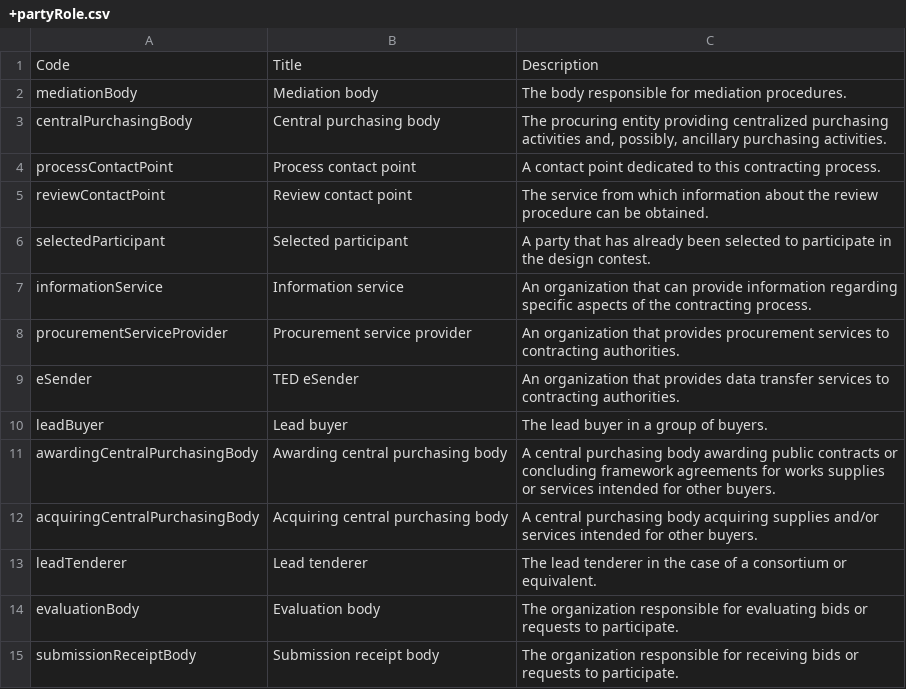
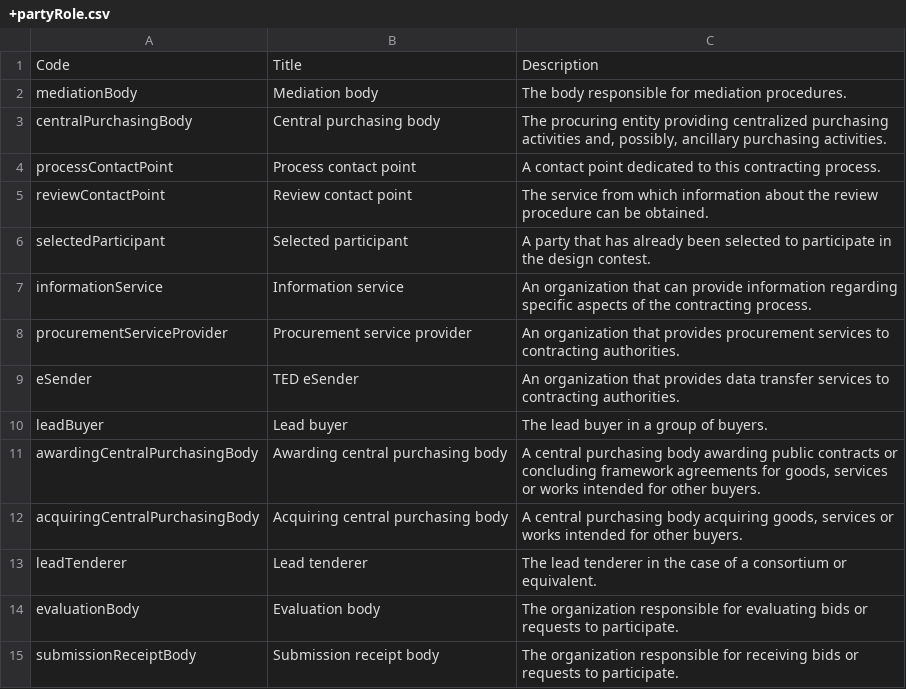
Before and after one commit to open-contracting-extensions/ocds_eu_extension, a CSV file: codelists/+partyRole.csv, drawn as a sheet.

Commit message:
codelists/+partyRole.csv: Update descriptions

```diff
--- a/codelists/+partyRole.csv
+++ b/codelists/+partyRole.csv
@@ -10,4 +10,4 @@ eSender,TED eSender,An organization that provides data transfer services to cont
 leadBuyer,Lead buyer,The lead buyer in a group of buyers.
-awardingCentralPurchasingBody,Awarding central purchasing body,A central purchasing body awarding public contracts or concluding framework agreements for works supplies or services intended for other buyers.
-acquiringCentralPurchasingBody,Acquiring central purchasing body,A central purchasing body acquiring supplies and/or services intended for other buyers.
+awardingCentralPurchasingBody,Awarding central purchasing body,"A central purchasing body awarding public contracts or concluding framework agreements for goods, services or works intended for other buyers."
+acquiringCentralPurchasingBody,Acquiring central purchasing body,"A central purchasing body acquiring goods, services or works intended for other buyers."
 leadTenderer,Lead tenderer,The lead tenderer in the case of a consortium or equivalent.
```
